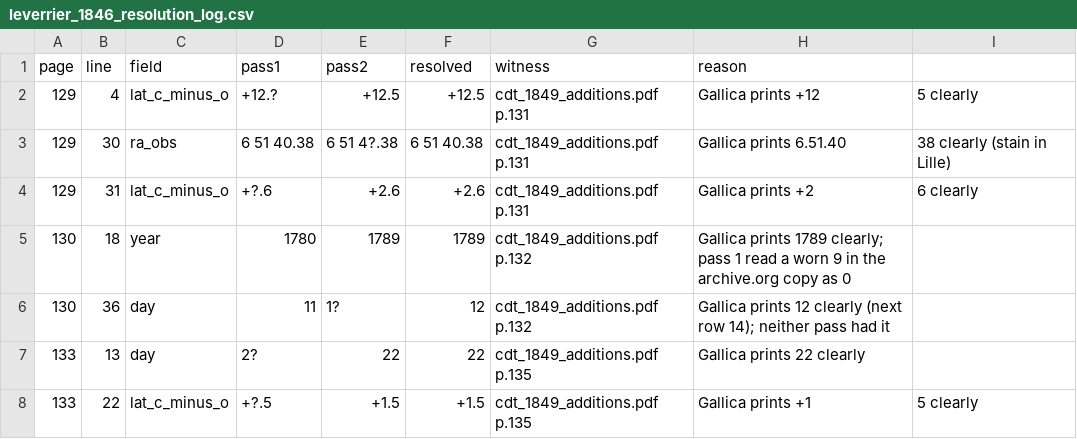
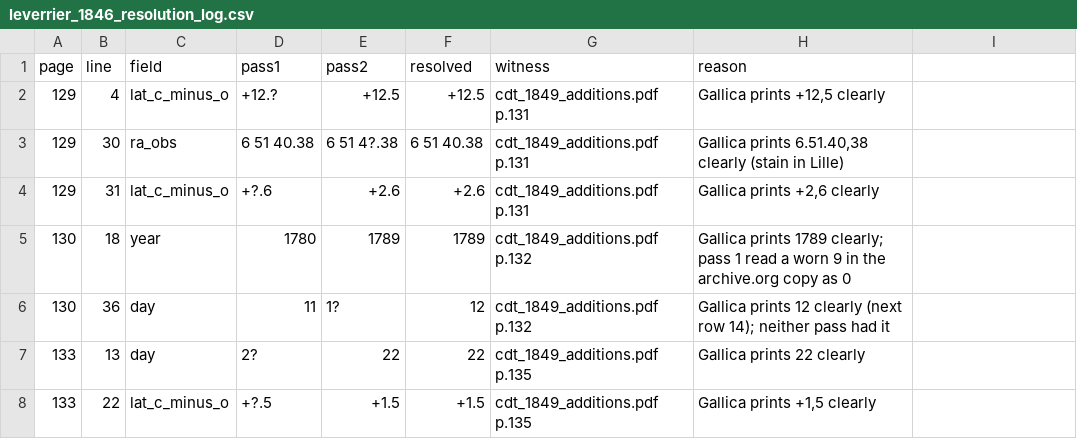
Before and after one commit to atishaypahadiya/neptune-fork, a CSV file: data/historical/leverrier_1846_resolution_log.csv, drawn as a sheet; only a part is shown; the diff covers the shown part only.

Commit message:
M6a: misprint table; 1835 resolution argued from the table; quote the resolution log
leverrier_1846_misprints.csv: 1830 Nov 11 Dec degree (apply), 1764 Jan 15 Dec C-O and 1830
Nov 11 computed RA (log only), each with a reason from the table itself. The 1835 log entry
adds the block-order and RA-progression arguments. The log's printed decimal commas were
unquoted and split 9 reason fields; rewritten quoted, and both readers now reject rows with
the wrong field count.

```diff
--- a/data/historical/leverrier_1846_resolution_log.csv
+++ b/data/historical/leverrier_1846_resolution_log.csv
@@ -1,5 +1,5 @@
 page,line,field,pass1,pass2,resolved,witness,reason
-129,4,lat_c_minus_o,+12.?,+12.5,+12.5,cdt_1849_additions.pdf p.131,Gallica prints +12,5 clearly
-129,30,ra_obs,6 51 40.38,6 51 4?.38,6 51 40.38,cdt_1849_additions.pdf p.131,Gallica prints 6.51.40,38 clearly (stain in Lille)
-129,31,lat_c_minus_o,+?.6,+2.6,+2.6,cdt_1849_additions.pdf p.131,Gallica prints +2,6 clearly
+129,4,lat_c_minus_o,+12.?,+12.5,+12.5,cdt_1849_additions.pdf p.131,"Gallica prints +12,5 clearly"
+129,30,ra_obs,6 51 40.38,6 51 4?.38,6 51 40.38,cdt_1849_additions.pdf p.131,"Gallica prints 6.51.40,38 clearly (stain in Lille)"
+129,31,lat_c_minus_o,+?.6,+2.6,+2.6,cdt_1849_additions.pdf p.131,"Gallica prints +2,6 clearly"
 130,18,year,1780,1789,1789,cdt_1849_additions.pdf p.132,Gallica prints 1789 clearly; pass 1 read a worn 9 in the archive.org copy as 0
@@ -7,2 +7,2 @@ page,line,field,pass1,pass2,resolved,witness,reason
 133,13,day,2?,22,22,cdt_1849_additions.pdf p.135,Gallica prints 22 clearly
-133,22,lat_c_minus_o,+?.5,+1.5,+1.5,cdt_1849_additions.pdf p.135,Gallica prints +1,5 clearly
+133,22,lat_c_minus_o,+?.5,+1.5,+1.5,cdt_1849_additions.pdf p.135,"Gallica prints +1,5 clearly"
```
Also changed, not shown: 11 edited cells elsewhere in this file, 4 other files.
